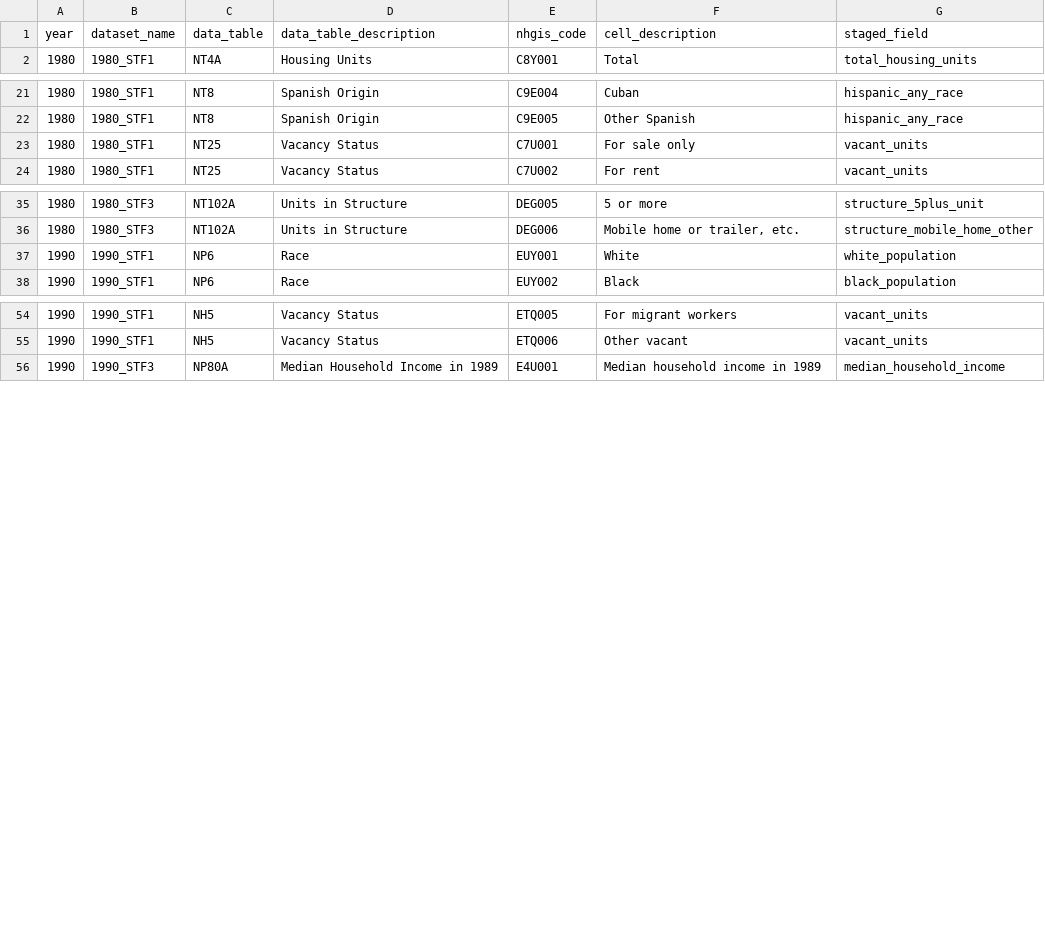
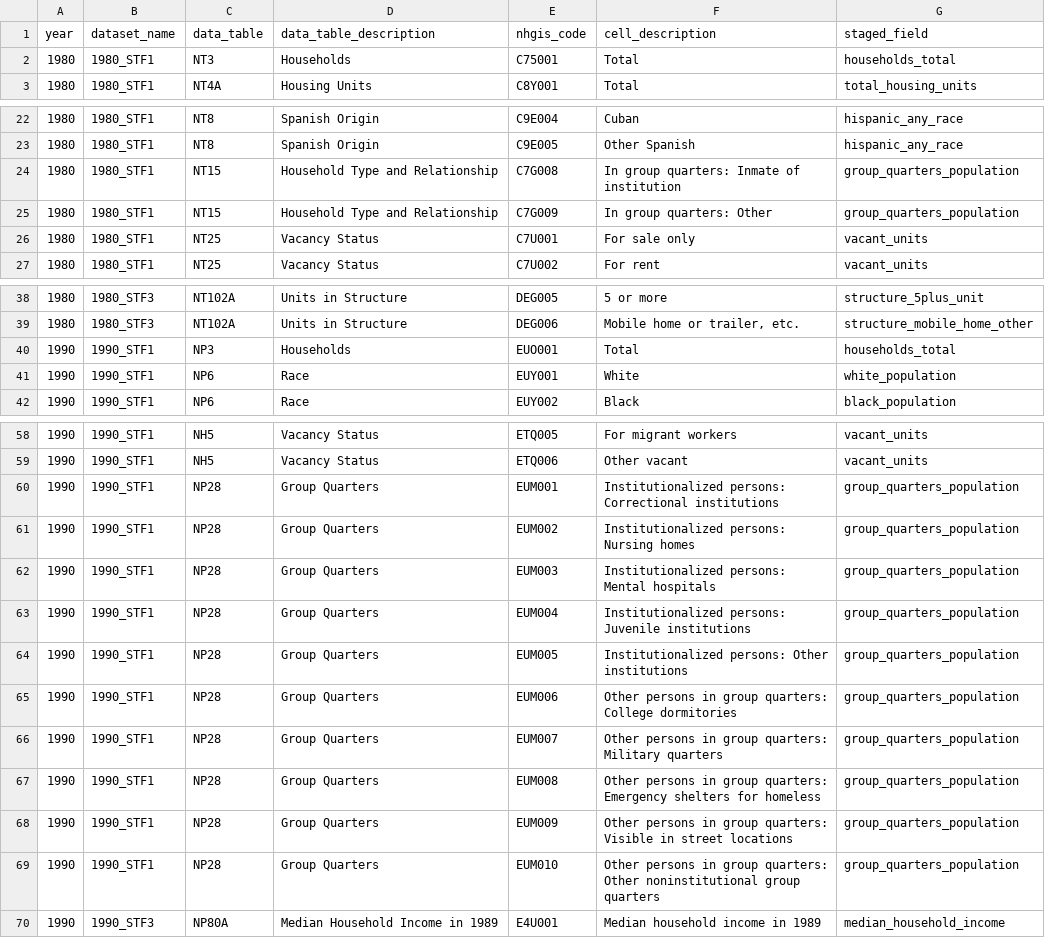
Before and after one commit to JacobHerbstman/nyc_court_case, a CSV file: tasks/fetch_nhgis_extracts/code/nhgis_table_map.csv, drawn as a sheet; only a part is shown, gaps mark what is left out.

Commit message:
Add NHGIS extract and summary tasks

```diff
--- a/tasks/fetch_nhgis_extracts/code/nhgis_table_map.csv
+++ b/tasks/fetch_nhgis_extracts/code/nhgis_table_map.csv
@@ -1,2 +1,3 @@
 year,dataset_name,data_table,data_table_description,nhgis_code,cell_description,staged_field
+1980,1980_STF1,NT3,Households,C75001,Total,households_total
 1980,1980_STF1,NT4A,Housing Units,C8Y001,Total,total_housing_units
@@ -22,2 +23,4 @@ year,dataset_name,data_table,data_table_description,nhgis_code,cell_description,
 1980,1980_STF1,NT8,Spanish Origin,C9E005,Other Spanish,hispanic_any_race
+1980,1980_STF1,NT15,Household Type and Relationship,C7G008,In group quarters: Inmate of institution,group_quarters_population
+1980,1980_STF1,NT15,Household Type and Relationship,C7G009,In group quarters: Other,group_quarters_population
 1980,1980_STF1,NT25,Vacancy Status,C7U001,For sale only,vacant_units
@@ -36,2 +39,3 @@ year,dataset_name,data_table,data_table_description,nhgis_code,cell_description,
 1980,1980_STF3,NT102A,Units in Structure,DEG006,"Mobile home or trailer, etc.",structure_mobile_home_other
+1990,1990_STF1,NP3,Households,EUO001,Total,households_total
 1990,1990_STF1,NP6,Race,EUY001,White,white_population
@@ -55,2 +59,12 @@ year,dataset_name,data_table,data_table_description,nhgis_code,cell_description,
 1990,1990_STF1,NH5,Vacancy Status,ETQ006,Other vacant,vacant_units
+1990,1990_STF1,NP28,Group Quarters,EUM001,Institutionalized persons: Correctional institutions,group_quarters_population
+1990,1990_STF1,NP28,Group Quarters,EUM002,Institutionalized persons: Nursing homes,group_quarters_population
+1990,1990_STF1,NP28,Group Quarters,EUM003,Institutionalized persons: Mental hospitals,group_quarters_population
+1990,1990_STF1,NP28,Group Quarters,EUM004,Institutionalized persons: Juvenile institutions,group_quarters_population
+1990,1990_STF1,NP28,Group Quarters,EUM005,Institutionalized persons: Other institutions,group_quarters_population
+1990,1990_STF1,NP28,Group Quarters,EUM006,Other persons in group quarters: College dormitories,group_quarters_population
+1990,1990_STF1,NP28,Group Quarters,EUM007,Other persons in group quarters: Military quarters,group_quarters_population
+1990,1990_STF1,NP28,Group Quarters,EUM008,Other persons in group quarters: Emergency shelters for homeless,group_quarters_population
+1990,1990_STF1,NP28,Group Quarters,EUM009,Other persons in group quarters: Visible in street locations,group_quarters_population
+1990,1990_STF1,NP28,Group Quarters,EUM010,Other persons in group quarters: Other noninstitutional group quarters,group_quarters_population
 1990,1990_STF3,NP80A,Median Household Income in 1989,E4U001,Median household income in 1989,median_household_income
```
Also changed, not shown: 13 other files.
